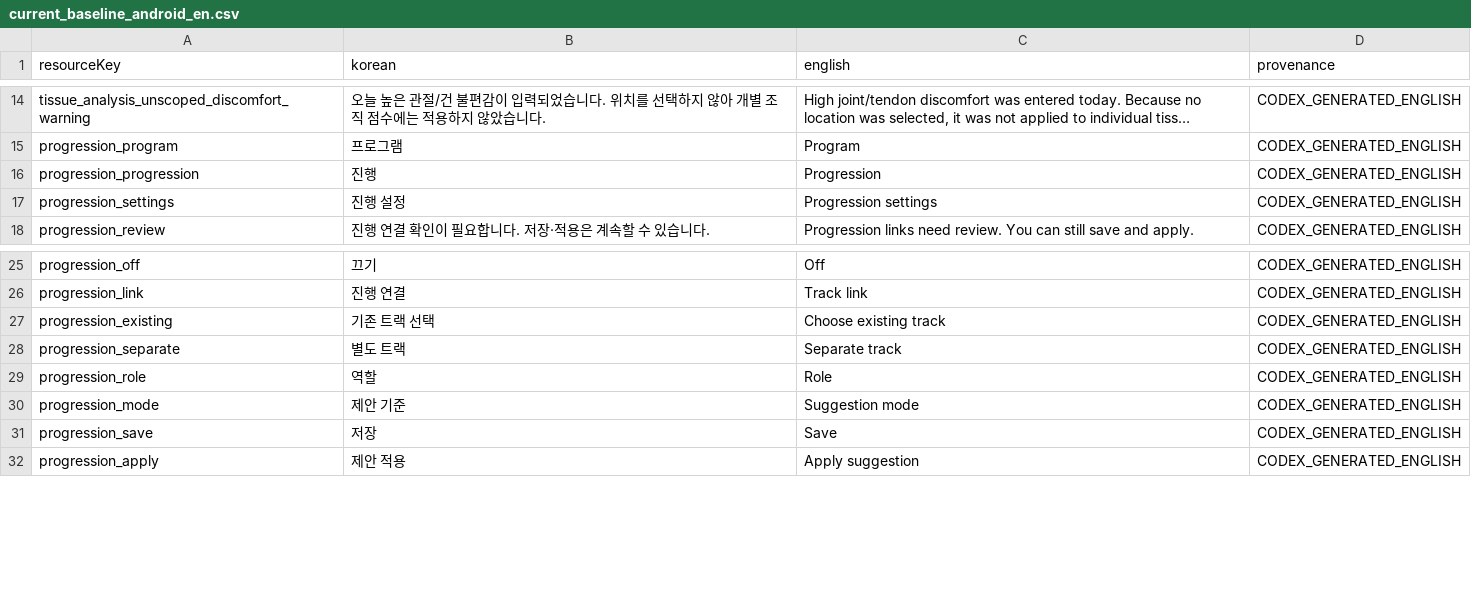
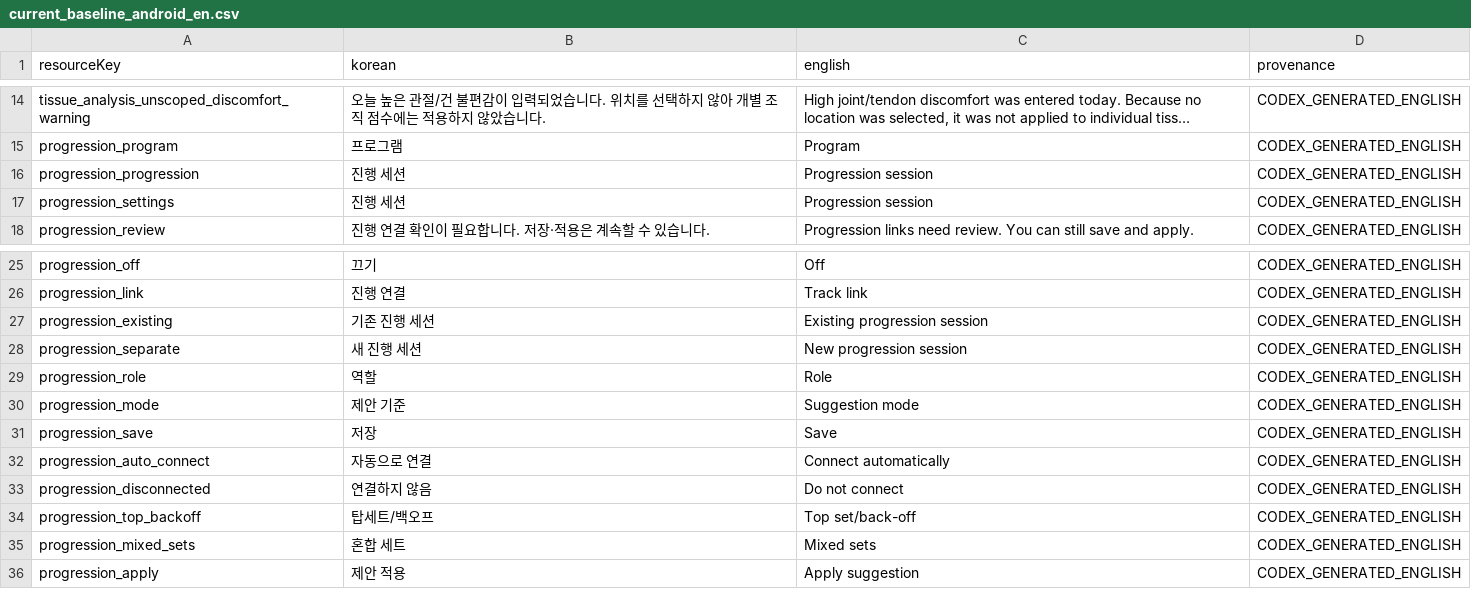
Before and after one commit to Mascollel-Ko/WhatYouGottaDo, a CSV file: tools/localization/current_baseline_android_en.csv, drawn as a sheet; only a part is shown, gaps mark what is left out; long unchanged cells end in …; the diff names each change by its address in the sheet, - before the commit and + after, or states it on an @@ line.

Commit message:
fix(planner): preserve manual progression sessions through editing

```diff
--- a/tools/localization/current_baseline_android_en.csv
+++ b/tools/localization/current_baseline_android_en.csv
-B16 (korean): 진행
+B16 (korean): 진행 세션
-C16 (english): Progression
+C16 (english): Progression session
-B17 (korean): 진행 설정
+B17 (korean): 진행 세션
-C17 (english): Progression settings
+C17 (english): Progression session
-B27 (korean): 기존 트랙 선택
+B27 (korean): 기존 진행 세션
-C27 (english): Choose existing track
+C27 (english): Existing progression session
-B28 (korean): 별도 트랙
+B28 (korean): 새 진행 세션
-C28 (english): Separate track
+C28 (english): New progression session
+row 32: progression_auto_connect | 자동으로 연결 | Connect automatically | CODEX_GENERATED_ENGLISH
+row 33: progression_disconnected | 연결하지 않음 | Do not connect | CODEX_GENERATED_ENGLISH
+row 34: progression_top_backoff | 탑세트/백오프 | Top set/back-off | CODEX_GENERATED_ENGLISH
+row 35: progression_mixed_sets | 혼합 세트 | Mixed sets | CODEX_GENERATED_ENGLISH
```
Also changed, not shown: docs/generated/localization_coverage_summary.csv, 25 other files.
